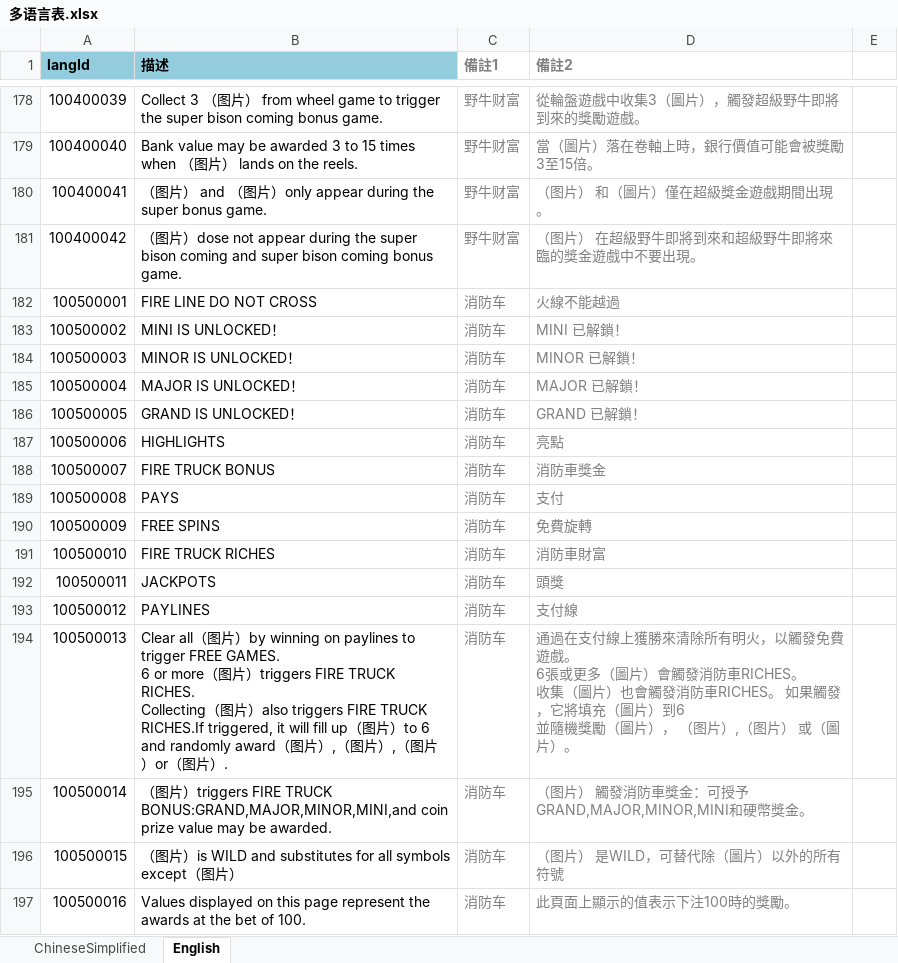
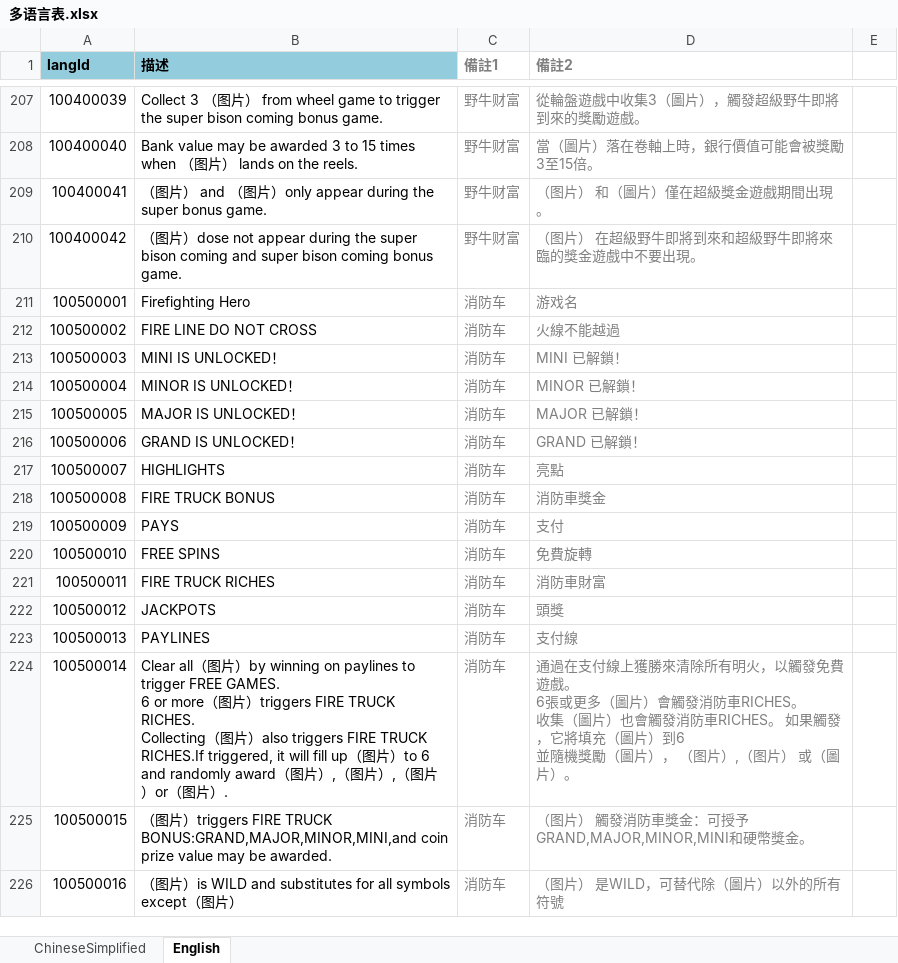
Before and after one commit to yanhailong/jjj, an Excel workbook: client/excel/LangExcel/多语言表.xlsx, sheet English, drawn as a sheet; only a part is shown, gaps mark what is left out; values as stored, in another font and other column widths than the file's, no borders; conditional formats not drawn; addresses are those after the commit; ↵ is a line break in a cell; the diff covers the shown part only; the diff names each change by its address in the sheet, - before the commit and + after, or states it on an @@ line.

```diff
--- a/client/excel/LangExcel/多语言表.xlsx (sheet English)
+++ b/client/excel/LangExcel/多语言表.xlsx (sheet English)
-B211 (描述): FIRE LINE DO NOT CROSS
+B211 (描述): Firefighting Hero
-D211 (備註2): 火線不能越過
+D211 (備註2): 游戏名
-B212 (描述): MINI IS UNLOCKED！
+B212 (描述): FIRE LINE DO NOT CROSS
-D212 (備註2): MINI 已解鎖！
+D212 (備註2): 火線不能越過
-B213 (描述): MINOR IS UNLOCKED！
+B213 (描述): MINI IS UNLOCKED！
-D213 (備註2): MINOR 已解鎖！
+D213 (備註2): MINI 已解鎖！
-B214 (描述): MAJOR IS UNLOCKED！
+B214 (描述): MINOR IS UNLOCKED！
-D214 (備註2): MAJOR 已解鎖！
+D214 (備註2): MINOR 已解鎖！
-B215 (描述): GRAND IS UNLOCKED！
+B215 (描述): MAJOR IS UNLOCKED！
-D215 (備註2): GRAND 已解鎖！
+D215 (備註2): MAJOR 已解鎖！
-B216 (描述): HIGHLIGHTS
+B216 (描述): GRAND IS UNLOCKED！
-D216 (備註2): 亮點
+D216 (備註2): GRAND 已解鎖！
-B217 (描述): FIRE TRUCK BONUS
+B217 (描述): HIGHLIGHTS
-D217 (備註2): 消防車獎金
+D217 (備註2): 亮點
-B218 (描述): PAYS
+B218 (描述): FIRE TRUCK BONUS
-D218 (備註2): 支付
+D218 (備註2): 消防車獎金
-B219 (描述): FREE SPINS
+B219 (描述): PAYS
-D219 (備註2): 免費旋轉
+D219 (備註2): 支付
-B220 (描述): FIRE TRUCK RICHES
+B220 (描述): FREE SPINS
-D220 (備註2): 消防車財富
+D220 (備註2): 免費旋轉
-B221 (描述): JACKPOTS
+B221 (描述): FIRE TRUCK RICHES
-D221 (備註2): 頭獎
+D221 (備註2): 消防車財富
-B222 (描述): PAYLINES
+B222 (描述): JACKPOTS
-D222 (備註2): 支付線
+D222 (備註2): 頭獎
-B223 (描述): Clear all（图片）by winning on paylines to trigger FREE GAMES. ↵ 6 or more（图片）triggers FIRE TRUCK RICHES. ↵ Collecting（图片）also triggers FIRE TRUCK RICHES.If triggered, it will fill up（图片）to 6 ↵ and randomly award（图片）,（图片）,（图片）or（图片）.
+B223 (描述): PAYLINES
-D223 (備註2): 通過在支付線上獲勝來清除所有明火，以觸發免費遊戲。 ↵ 6張或更多（圖片）會觸發消防車RICHES。 ↵ 收集（圖片）也會觸發消防車RICHES。 如果觸發，它將填充（圖片）到6 ↵ 並隨機獎勵（圖片）， （图片）,（图片） 或（圖片）。
+D223 (備註2): 支付線
-B224 (描述): （图片）triggers FIRE TRUCK BONUS:GRAND,MAJOR,MINOR,MINI,and coin prize value may be awarded.
+B224 (描述): Clear all（图片）by winning on paylines to trigger FREE GAMES. ↵ 6 or more（图片）triggers FIRE TRUCK RICHES. ↵ Collecting（图片）also triggers FIRE TRUCK RICHES.If triggered, it will fill up（图片）to 6 ↵ and randomly award（图片）,（图片）,（图片）or（图片）.
-D224 (備註2): （图片） 觸發消防車獎金：可授予GRAND,MAJOR,MINOR,MINI和硬幣獎金。
+D224 (備註2): 通過在支付線上獲勝來清除所有明火，以觸發免費遊戲。 ↵ 6張或更多（圖片）會觸發消防車RICHES。 ↵ 收集（圖片）也會觸發消防車RICHES。 如果觸發，它將填充（圖片）到6 ↵ 並隨機獎勵（圖片）， （图片）,（图片） 或（圖片）。
-B225 (描述): …片）is WILD and substitutes for all symbols except（图片）
+B225 (描述): …片）triggers FIRE TRUCK BONUS:GRAND,MAJOR,MINOR,MINI,and coin prize value may be awarded.
-D225 (備註2): （图片） 是WILD，可替代除（圖片）以外的所有符號
+D225 (備註2): （图片） 觸發消防車獎金：可授予GRAND,MAJOR,MINOR,MINI和硬幣獎金。
-B226 (描述): Values displayed on this page represent the awards at the bet of 100.
+B226 (描述): （图片）is WILD and substitutes for all symbols except（图片）
-D226 (備註2): 此頁面上顯示的值表示下注100時的獎勵。
+D226 (備註2): （图片） 是WILD，可替代除（圖片）以外的所有符號
```
Also changed, not shown: 84 added rows, 1 removed row, 12 moved rows, 319 edited cells and cell formats elsewhere in this sheet, sheet ChineseSimplified, 7 other files.
